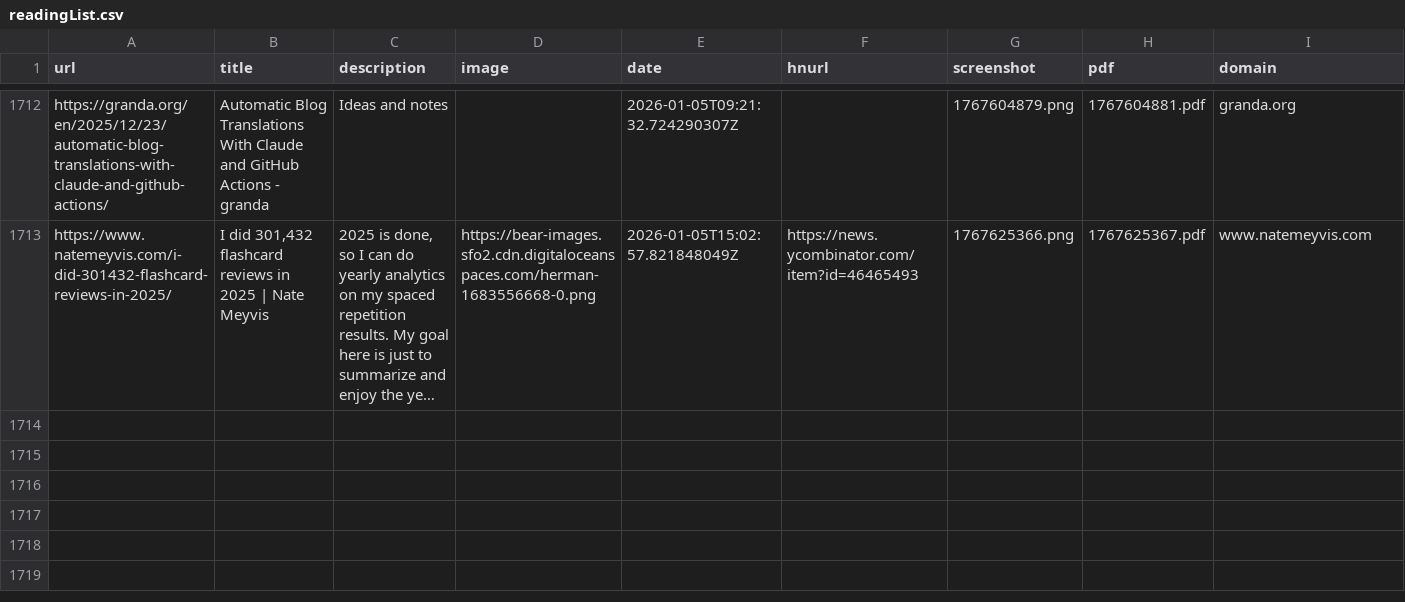
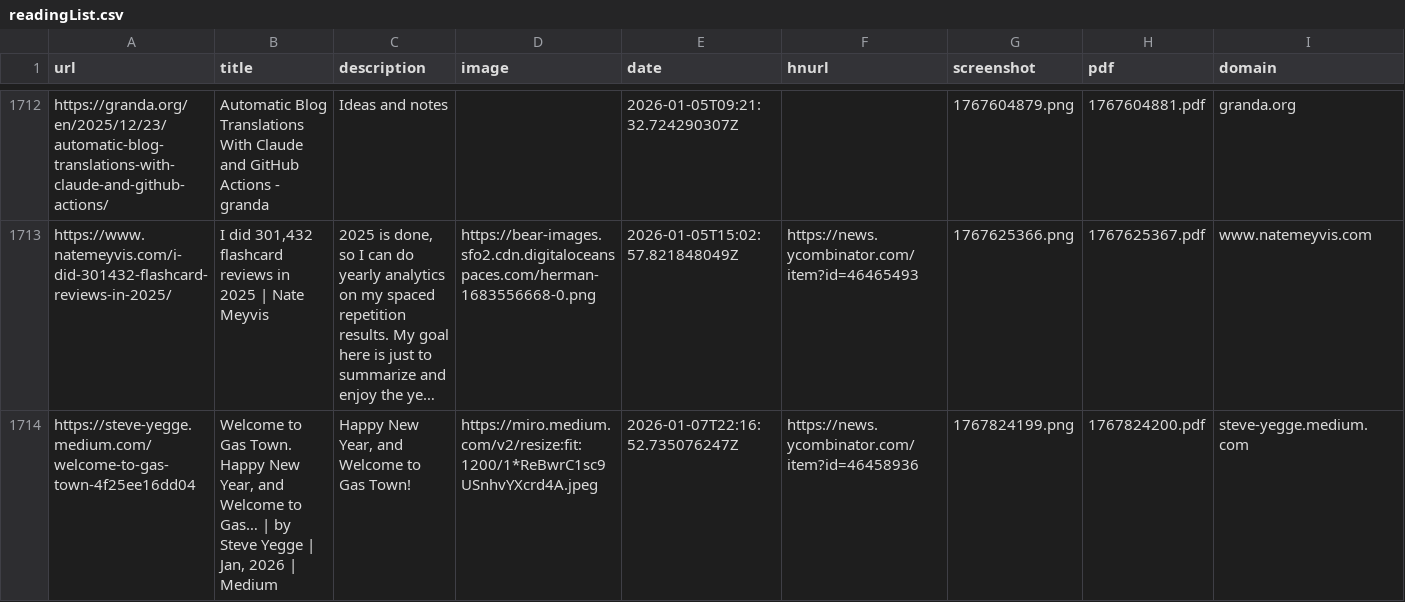
Before and after one commit to jamesmstone/readingList, a CSV file: readingList.csv, drawn as a sheet; only a part is shown, gaps mark what is left out; long unchanged cells end in …; the diff names each change by its address in the sheet, - before the commit and + after, or states it on an @@ line.

Commit message:
Automated reading list update on Wed Jan  7 22:16:53 UTC 2026

```diff
--- a/readingList.csv
+++ b/readingList.csv
+row 1714: https://steve-yegge.medium.com/welcome-to-gas-town-4f25ee16dd04 | Welcome to Gas Town. Happy New Year, and Welcome to Gas… | by Steve Yegge | Jan, 2026 | Medium | Happy New Year, and Welcome to Gas Town! | https://miro.medium.com/v2/resize:fit:1200/1*ReBwrC1sc9USnhvYXcrd4A.jpeg | 2026-01-07T22:16:52.735076247Z | https://news.ycombinator.com/item?id=46458936 | 1767824199.png | 1767824200.pdf | steve-yegge.medium.com
```
Also changed, not shown: 2 other files.
